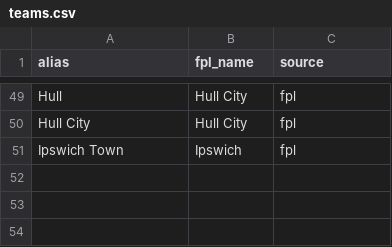
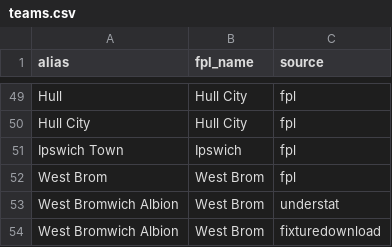
Before and after one commit to cgouilliard8-star/FPL-analyst, a CSV file: src/fpl/entity/mappings/teams.csv, drawn as a sheet; only a part is shown, gaps mark what is left out.

```diff
--- a/src/fpl/entity/mappings/teams.csv
+++ b/src/fpl/entity/mappings/teams.csv
@@ -51 +51,4 @@ Hull City,Hull City,fpl
 Ipswich Town,Ipswich,fpl
+West Brom,West Brom,fpl
+West Bromwich Albion,West Brom,understat
+West Bromwich Albion,West Brom,fixturedownload
```
Also changed, not shown: 13 other files.
